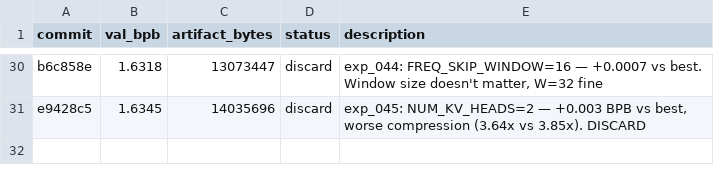
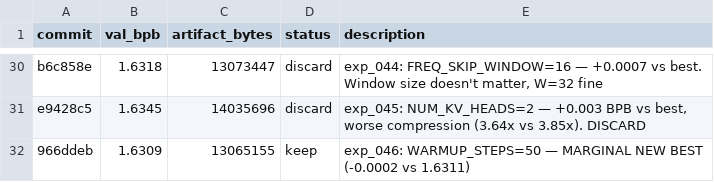
Before and after one commit to xxSeasonxx/parameter-golf, a TSV file: .lab/results.tsv, drawn as a sheet; only a part is shown, gaps mark what is left out.

```diff
--- a/.lab/results.tsv
+++ b/.lab/results.tsv
@@ -31 +31,2 @@ b6c858e	1.6318	13073447	discard	exp_044: FREQ_SKIP_WINDOW=16 — +0.0007 vs best
 e9428c5	1.6345	14035696	discard	exp_045: NUM_KV_HEADS=2 — +0.003 BPB vs best, worse compression (3.64x vs 3.85x). DISCARD
+966ddeb	1.6309	13065155	keep	exp_046: WARMUP_STEPS=50 — MARGINAL NEW BEST (-0.0002 vs 1.6311)
```
Also changed, not shown: 3 other files.
